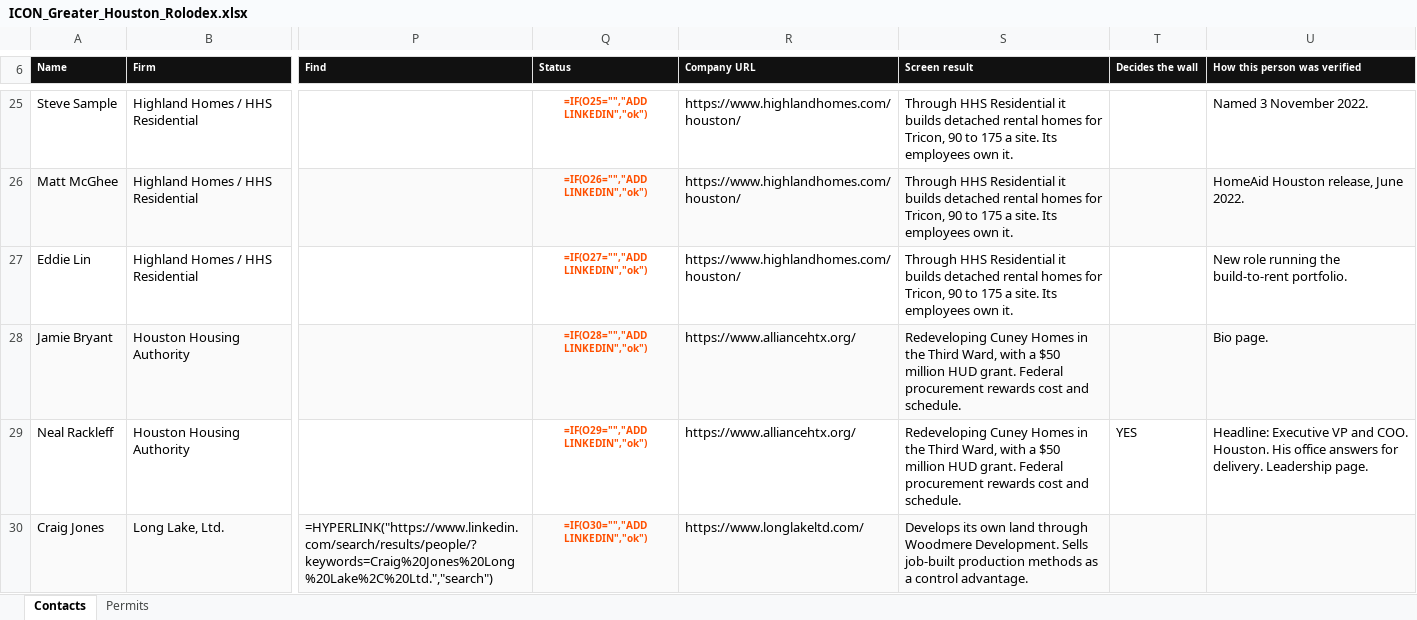
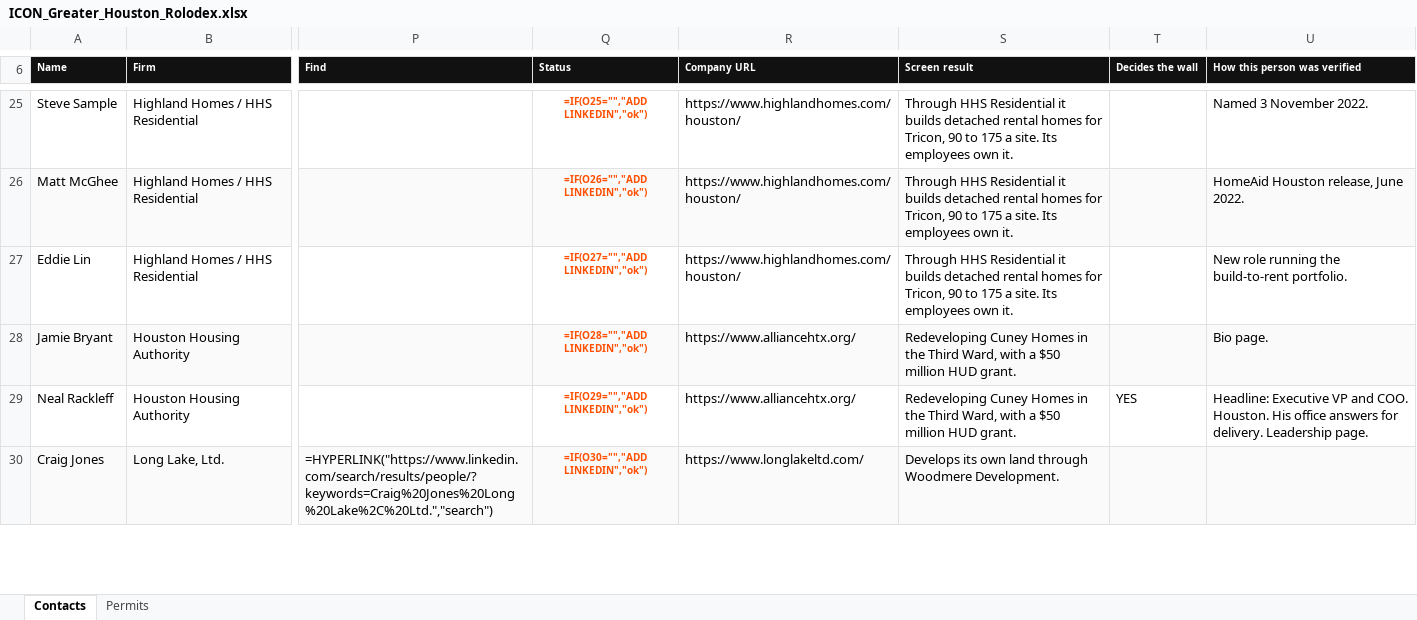
Before and after one commit to ibarzabalhec/houston-3d-rolodex, an Excel workbook: ICON_Greater_Houston_Rolodex.xlsx, sheet Contacts, drawn as a sheet; only a part is shown, gaps mark what is left out; values as stored, in another font and other column widths than the file's, no borders; formulas without a stored value are shown as written; the diff covers the shown part only; the diff names each change by its address in the sheet, - before the commit and + after, or states it on an @@ line.

Commit message:
Rolodex page, 2026-09-28

```diff
--- a/ICON_Greater_Houston_Rolodex.xlsx (sheet Contacts)
+++ b/ICON_Greater_Houston_Rolodex.xlsx (sheet Contacts)
-S28:S29 (Screen result): …HUD grant. Federal procurement rewards cost and schedule.
+S28:S29 (Screen result): …HUD grant.
-S30 (Screen result): …Woodmere Development. Sells job-built production methods as a control advantage.
+S30 (Screen result): …Woodmere Development.
```
Also changed, not shown: 17 edited cells elsewhere in this sheet, DFW_Rolodex.xlsx, 7 other files.
